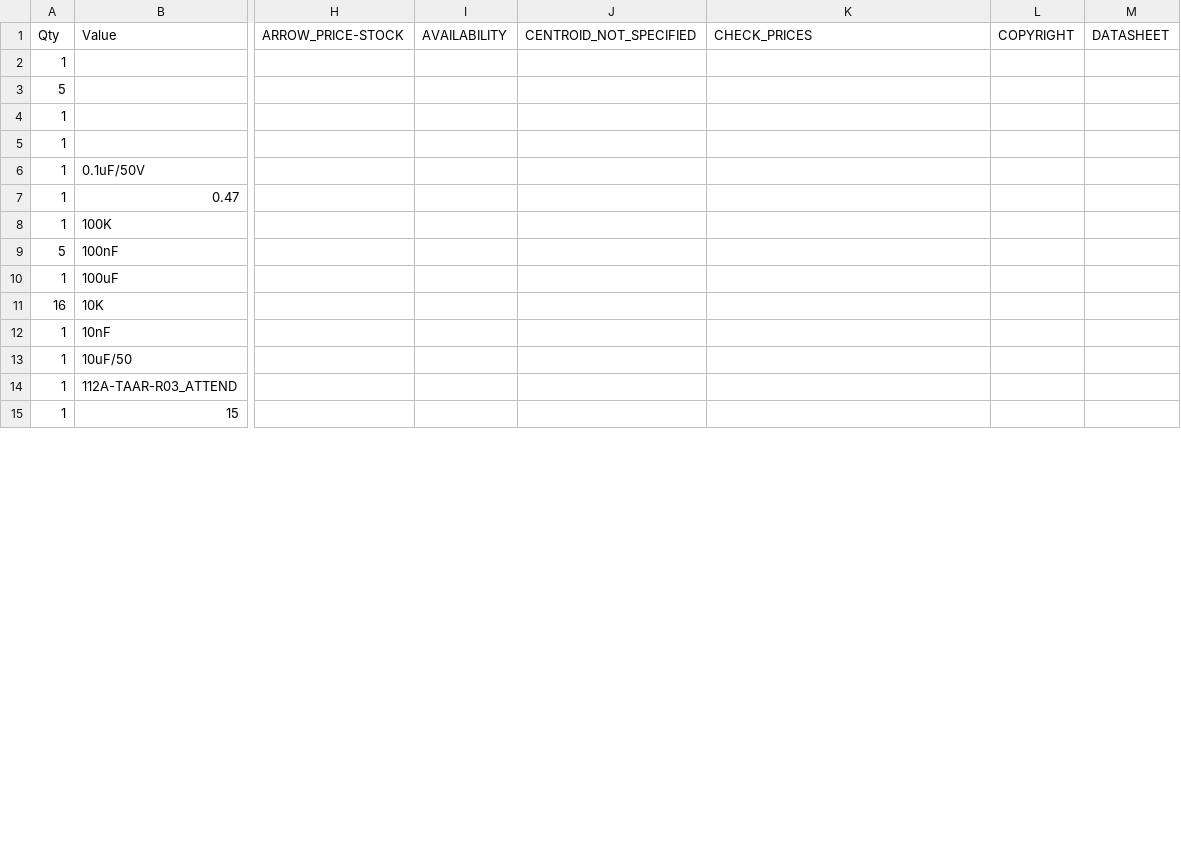
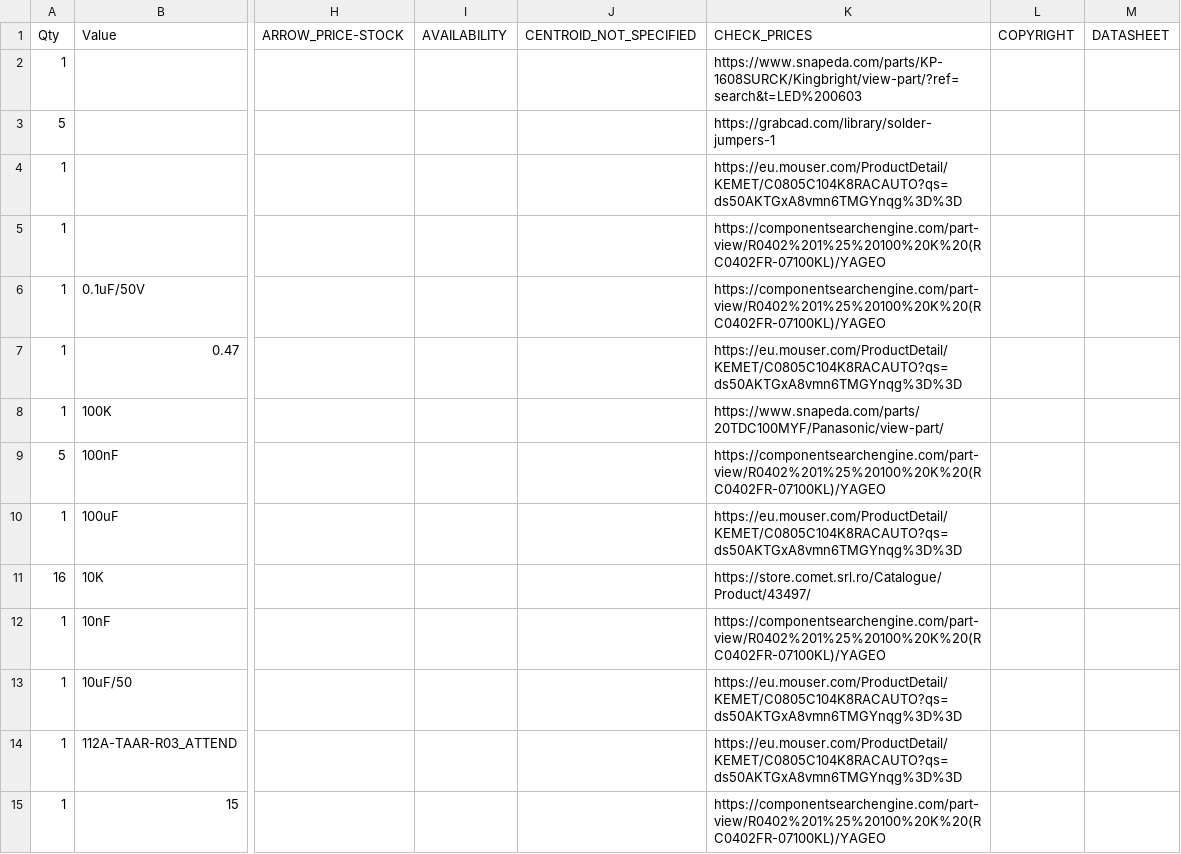
Before and after one commit to Radukk2/OpenBook-Reader, a CSV file: Manufacturing/BOM.csv, drawn as a sheet; only a part is shown, gaps mark what is left out; the diff covers the shown part only; the diff names each change by its address in the sheet, - before the commit and + after, or states it on an @@ line.

Commit message:
ada

```diff
--- a/Manufacturing/BOM.csv
+++ b/Manufacturing/BOM.csv
-K2 (CHECK_PRICES): (empty)
+K2 (CHECK_PRICES): https://www.snapeda.com/parts/KP-1608SURCK/Kingbright/view-part/?ref=search&t=LED%200603
-K3 (CHECK_PRICES): (empty)
+K3 (CHECK_PRICES): https://grabcad.com/library/solder-jumpers-1
-K4 (CHECK_PRICES): (empty)
+K4 (CHECK_PRICES): https://eu.mouser.com/ProductDetail/KEMET/C0805C104K8RACAUTO?qs=ds50AKTGxA8vmn6TMGYnqg%3D%3D
-K5:K6 (CHECK_PRICES): (empty)
+K5:K6 (CHECK_PRICES): https://componentsearchengine.com/part-view/R0402%201%25%20100%20K%20(RC0402FR-07100KL)/YAGEO
-K7 (CHECK_PRICES): (empty)
+K7 (CHECK_PRICES): https://eu.mouser.com/ProductDetail/KEMET/C0805C104K8RACAUTO?qs=ds50AKTGxA8vmn6TMGYnqg%3D%3D
-K8 (CHECK_PRICES): (empty)
+K8 (CHECK_PRICES): https://www.snapeda.com/parts/20TDC100MYF/Panasonic/view-part/
-K9 (CHECK_PRICES): (empty)
+K9 (CHECK_PRICES): https://componentsearchengine.com/part-view/R0402%201%25%20100%20K%20(RC0402FR-07100KL)/YAGEO
-K10 (CHECK_PRICES): (empty)
+K10 (CHECK_PRICES): https://eu.mouser.com/ProductDetail/KEMET/C0805C104K8RACAUTO?qs=ds50AKTGxA8vmn6TMGYnqg%3D%3D
-K11 (CHECK_PRICES): (empty)
+K11 (CHECK_PRICES): https://store.comet.srl.ro/Catalogue/Product/43497/
-K12 (CHECK_PRICES): (empty)
+K12 (CHECK_PRICES): https://componentsearchengine.com/part-view/R0402%201%25%20100%20K%20(RC0402FR-07100KL)/YAGEO
-K13:K14 (CHECK_PRICES): (empty)
+K13:K14 (CHECK_PRICES): https://eu.mouser.com/ProductDetail/KEMET/C0805C104K8RACAUTO?qs=ds50AKTGxA8vmn6TMGYnqg%3D%3D
-K15 (CHECK_PRICES): (empty)
+K15 (CHECK_PRICES): https://componentsearchengine.com/part-view/R0402%201%25%20100%20K%20(RC0402FR-07100KL)/YAGEO
```
Also changed, not shown: 18 edited cells elsewhere in this file.
